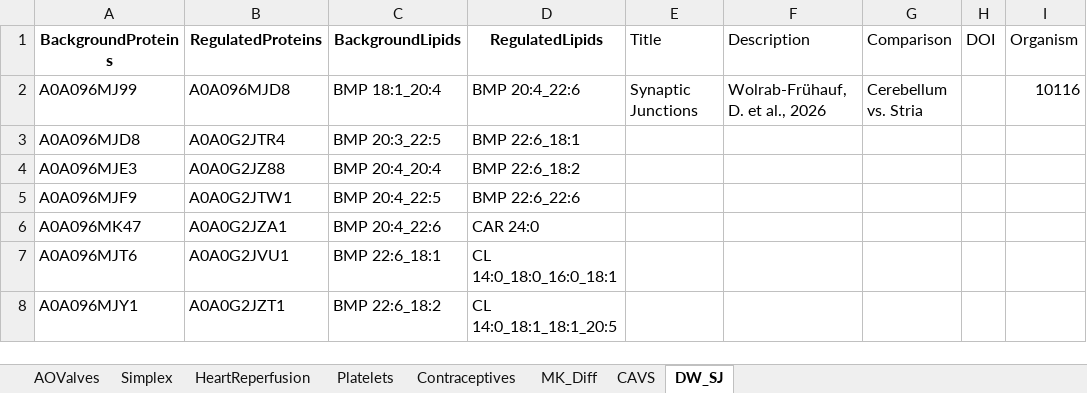
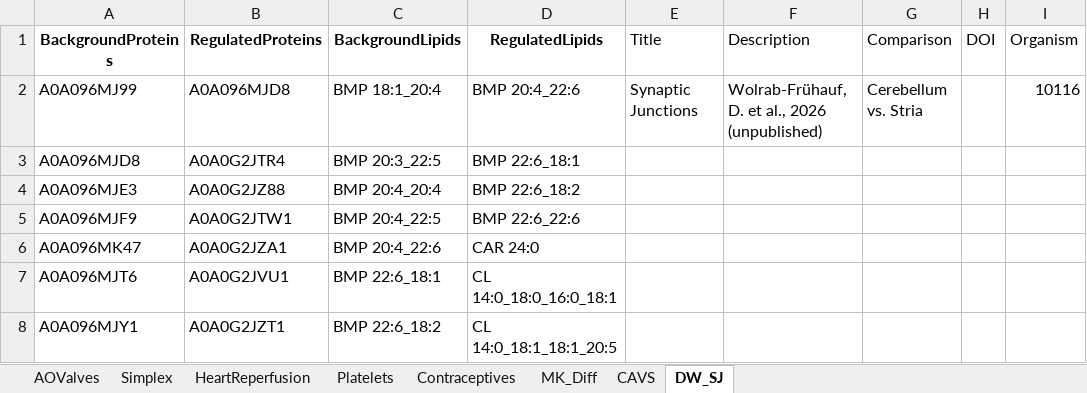
Before and after one commit to lifs-tools/maptogo, an Excel workbook: Data/examples.xlsx, sheet DW_SJ, drawn as a sheet; only a part is shown; values as stored, in another font and other column widths than the file's, no borders; the diff names each change by its address in the sheet, - before the commit and + after, or states it on an @@ line.

```diff
--- a/Data/examples.xlsx (sheet DW_SJ)
+++ b/Data/examples.xlsx (sheet DW_SJ)
-F2 (Description): Wolrab-Frühauf, D. et al., 2026
+F2 (Description): Wolrab-Frühauf, D. et al., 2026 (unpublished)
```
Also changed, not shown: sheet AOValves, sheet Platelets, sheet HeartReperfusion, sheet MK_Diff, sheet CAVS, 3 other files.
